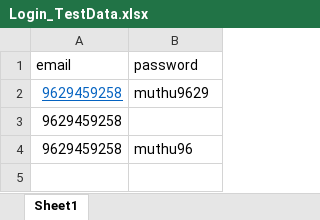
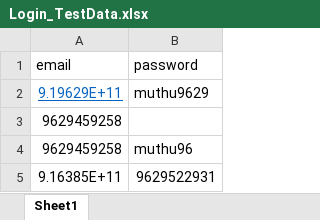
Before and after one commit to soubarnika-muthu/LinkedIn_Selenium, an Excel workbook: LinkedInTesting_Selenium/TestDataFiles/Login_TestData.xlsx, sheet Sheet1, drawn as a sheet; values as stored, in another font and other column widths than the file's, no borders; the diff names each change by its address in the sheet, - before the commit and + after, or states it on an @@ line.

Commit message:
[soubarnika]Added:Cross browser Testing and Validations to test cases

```diff
--- a/LinkedInTesting_Selenium/TestDataFiles/Login_TestData.xlsx (sheet Sheet1)
+++ b/LinkedInTesting_Selenium/TestDataFiles/Login_TestData.xlsx (sheet Sheet1)
-A2 (email): 9629459258
+A2 (email): 9.19629E+11
+row 5: 9.16385E+11 | 9629522931
```
Also changed, not shown: LinkedInTesting_Selenium/TestDataFiles/Signup_TestData.xlsx, 34 other files.
